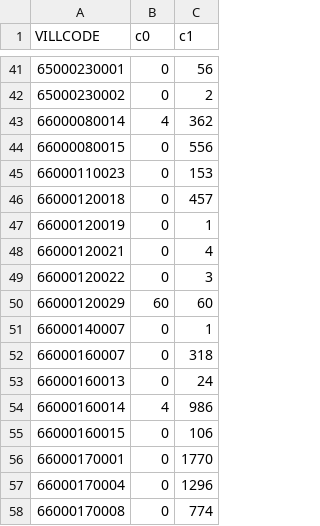
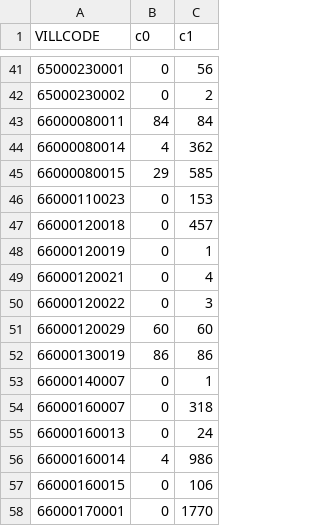
Before and after one commit to kiang/service.taipower.com.tw, a CSV file: docs/taipower.csv, drawn as a sheet; only a part is shown, gaps mark what is left out; the shorter side is filled out with more unchanged rows.

```diff
--- a/docs/taipower.csv
+++ b/docs/taipower.csv
@@ -42,4 +42,5 @@ VILLCODE,c0,c1
 65000230002,0,2
+66000080011,84,84
 66000080014,4,362
-66000080015,0,556
+66000080015,29,585
 66000110023,0,153
@@ -50,2 +51,3 @@ VILLCODE,c0,c1
 66000120029,60,60
+66000130019,86,86
 66000140007,0,1
```
Also changed, not shown: docs/cunli.csv.
